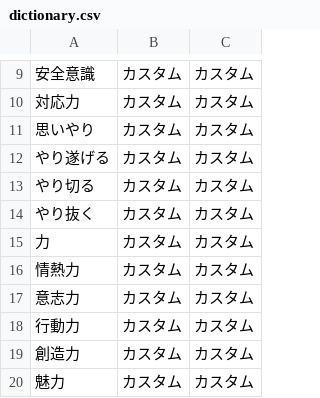
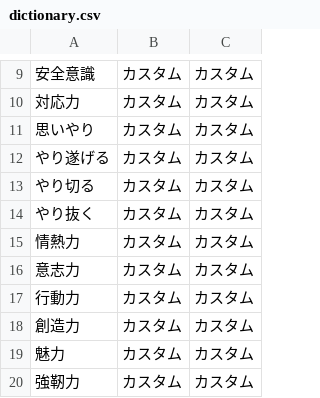
Before and after one commit to KaitoOyagi/denso, a CSV file: dictionary.csv, drawn as a sheet; only a part is shown, gaps mark what is left out; the shorter side is filled out with more unchanged rows.

Commit message:
11/21

```diff
--- a/dictionary.csv
+++ b/dictionary.csv
@@ -14,3 +14,2 @@
 やり抜く,カスタム,カスタム
-力,カスタム,カスタム
 情熱力,カスタム,カスタム
```
